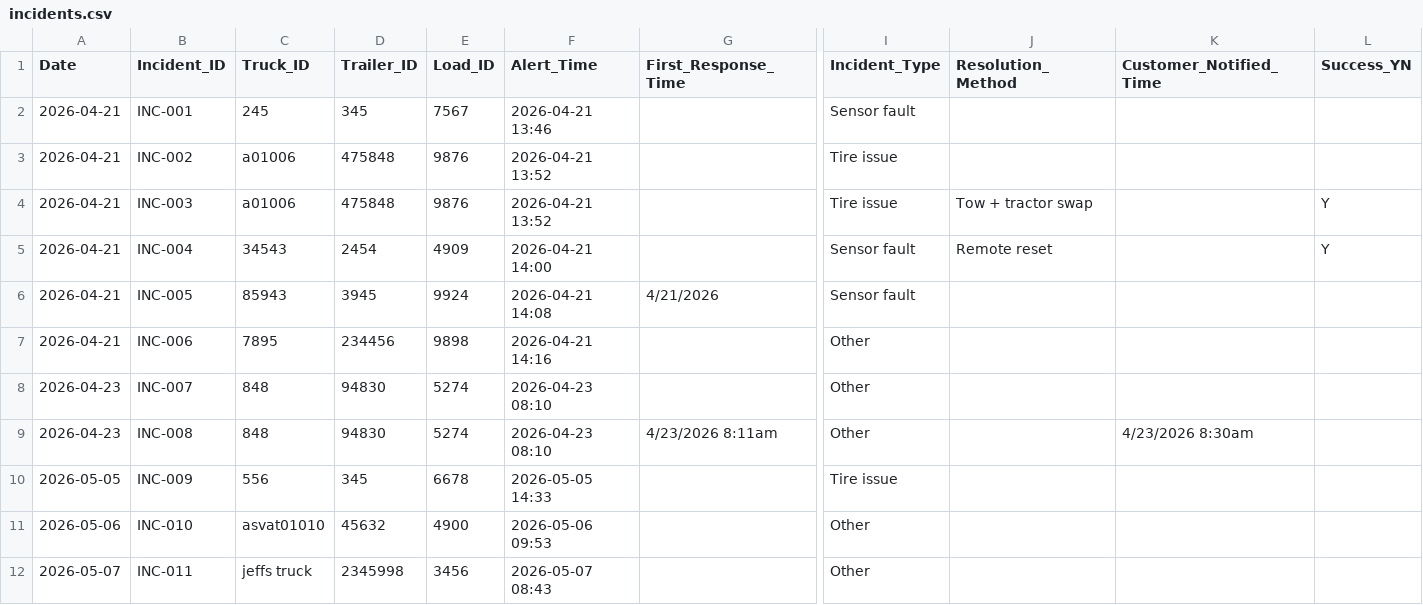
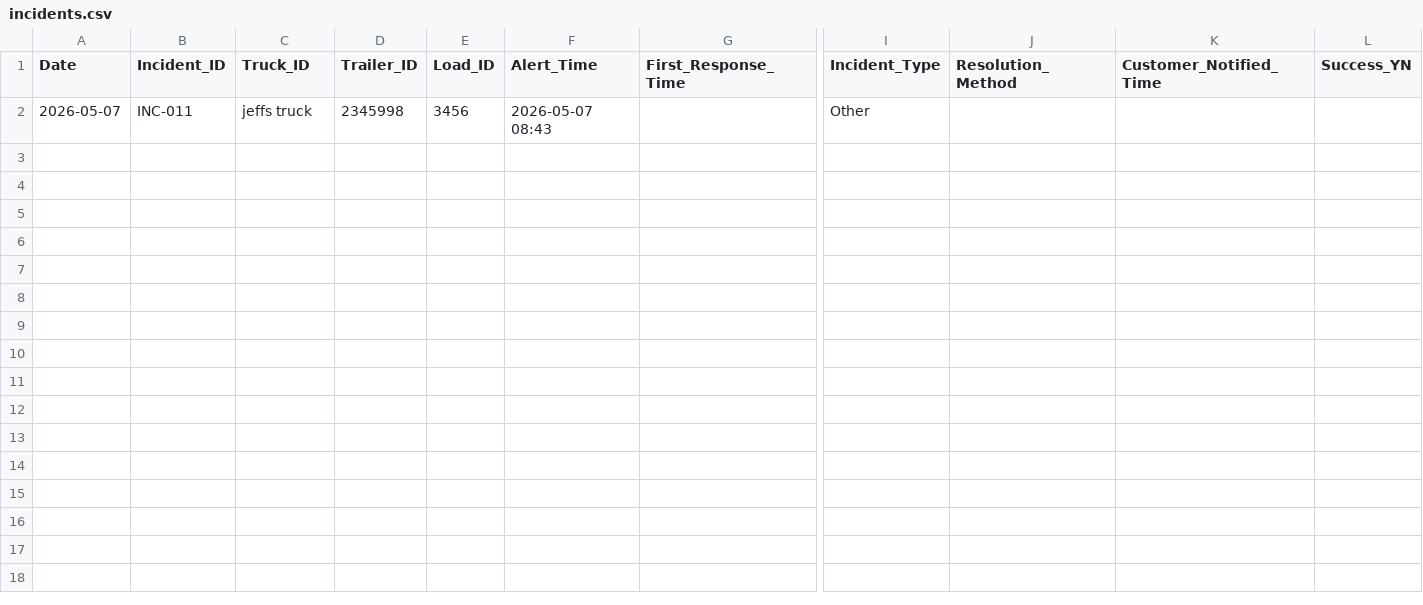
Before and after one commit to Tirpinz/load-recovery-dashboard, a CSV file: incidents.csv, drawn as a sheet; only a part is shown, gaps mark what is left out; rows hold the shown columns only; the diff names each change by its address in the sheet, - before the commit and + after, or states it on an @@ line.

Commit message:
fixed update page

```diff
--- a/incidents.csv
+++ b/incidents.csv
-row 2: 2026-04-21 | INC-001 | 245 | 345 | 7567 | 2026-04-21 13:46 |  | Sensor fault
-row 3: 2026-04-21 | INC-002 | a01006 | 475848 | 9876 | 2026-04-21 13:52 |  | Tire issue
-row 4: 2026-04-21 | INC-003 | a01006 | 475848 | 9876 | 2026-04-21 13:52 |  | Tire issue | Tow + tractor swap |  | Y
-row 5: 2026-04-21 | INC-004 | 34543 | 2454 | 4909 | 2026-04-21 14:00 |  | Sensor fault | Remote reset |  | Y
-row 6: 2026-04-21 | INC-005 | 85943 | 3945 | 9924 | 2026-04-21 14:08 | 4/21/2026 | Sensor fault
-row 7: 2026-04-21 | INC-006 | 7895 | 234456 | 9898 | 2026-04-21 14:16 |  | Other
-row 8: 2026-04-23 | INC-007 | 848 | 94830 | 5274 | 2026-04-23 08:10 |  | Other
-row 9: 2026-04-23 | INC-008 | 848 | 94830 | 5274 | 2026-04-23 08:10 | 4/23/2026 8:11am | Other |  | 4/23/2026 8:30am
-row 10: 2026-05-05 | INC-009 | 556 | 345 | 6678 | 2026-05-05 14:33 |  | Tire issue
-row 11: 2026-05-06 | INC-010 | asvat01010 | 45632 | 4900 | 2026-05-06 09:53 |  | Other
```
